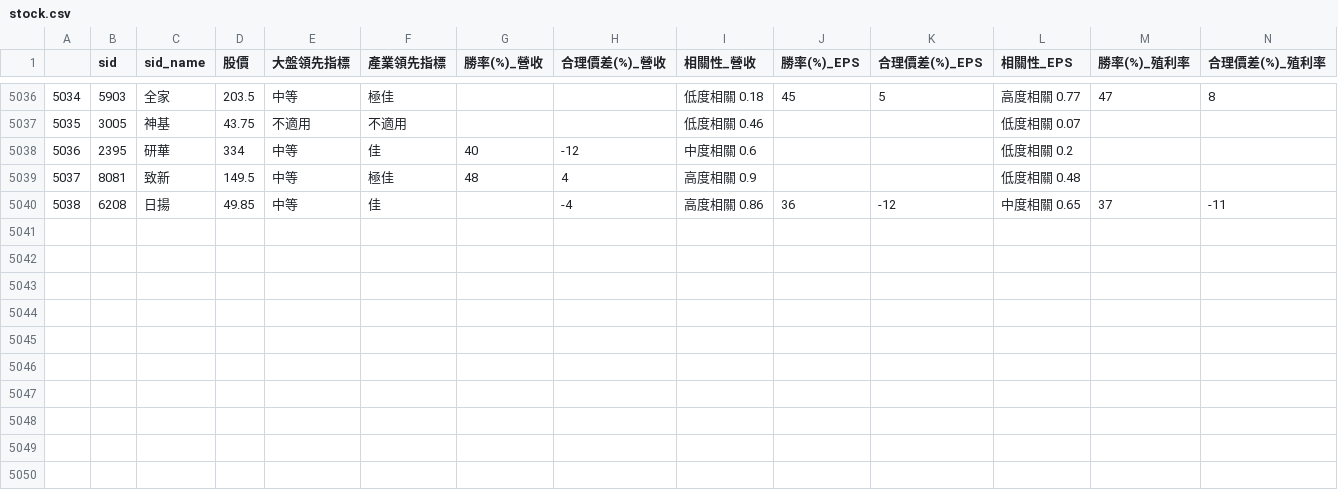
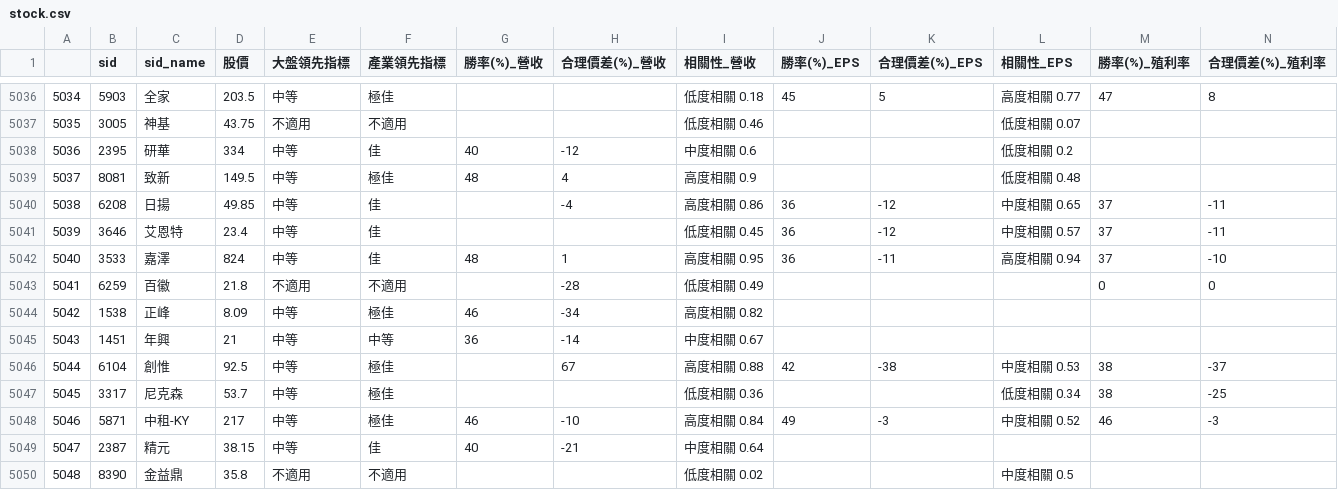
Before and after one commit to SSP6258/app_stock, a CSV file: stock.csv, drawn as a sheet; only a part is shown, gaps mark what is left out; rows hold the shown columns only; the diff names each change by its address in the sheet, - before the commit and + after, or states it on an @@ line.

```diff
--- a/stock.csv
+++ b/stock.csv
+row 5041: 5039 | 3646 | 艾恩特 | 23.4 | 中等 | 佳 |  |  | 低度相關 0.45 | 36 | -12 | 中度相關 0.57 | 37 | -11
+row 5042: 5040 | 3533 | 嘉澤 | 824 | 中等 | 佳 | 48 | 1 | 高度相關 0.95 | 36 | -11 | 高度相關 0.94 | 37 | -10
+row 5043: 5041 | 6259 | 百徽 | 21.8 | 不適用 | 不適用 |  | -28 | 低度相關 0.49 |  |  |  | 0 | 0
+row 5044: 5042 | 1538 | 正峰 | 8.09 | 中等 | 極佳 | 46 | -34 | 高度相關 0.82
+row 5045: 5043 | 1451 | 年興 | 21 | 中等 | 中等 | 36 | -14 | 中度相關 0.67
+row 5046: 5044 | 6104 | 創惟 | 92.5 | 中等 | 極佳 |  | 67 | 高度相關 0.88 | 42 | -38 | 中度相關 0.53 | 38 | -37
+row 5047: 5045 | 3317 | 尼克森 | 53.7 | 中等 | 極佳 |  |  | 低度相關 0.36 |  |  | 低度相關 0.34 | 38 | -25
+row 5048: 5046 | 5871 | 中租-KY | 217 | 中等 | 極佳 | 46 | -10 | 高度相關 0.84 | 49 | -3 | 中度相關 0.52 | 46 | -3
+row 5049: 5047 | 2387 | 精元 | 38.15 | 中等 | 佳 | 40 | -21 | 中度相關 0.64
+row 5050: 5048 | 8390 | 金益鼎 | 35.8 | 不適用 | 不適用 |  |  | 低度相關 0.02 |  |  | 中度相關 0.5
```
Also changed, not shown: 1 other file.
